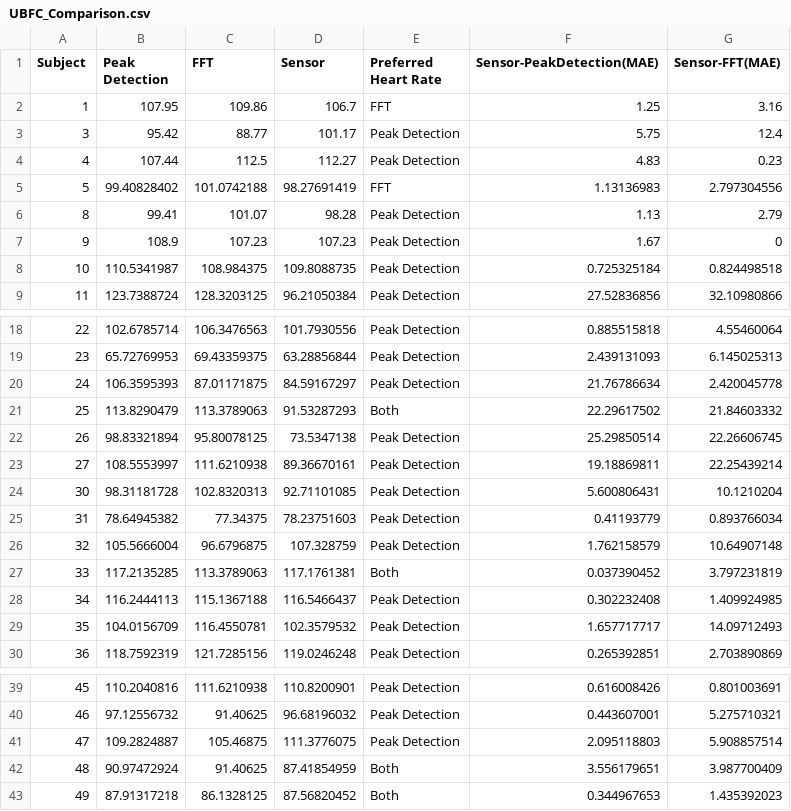
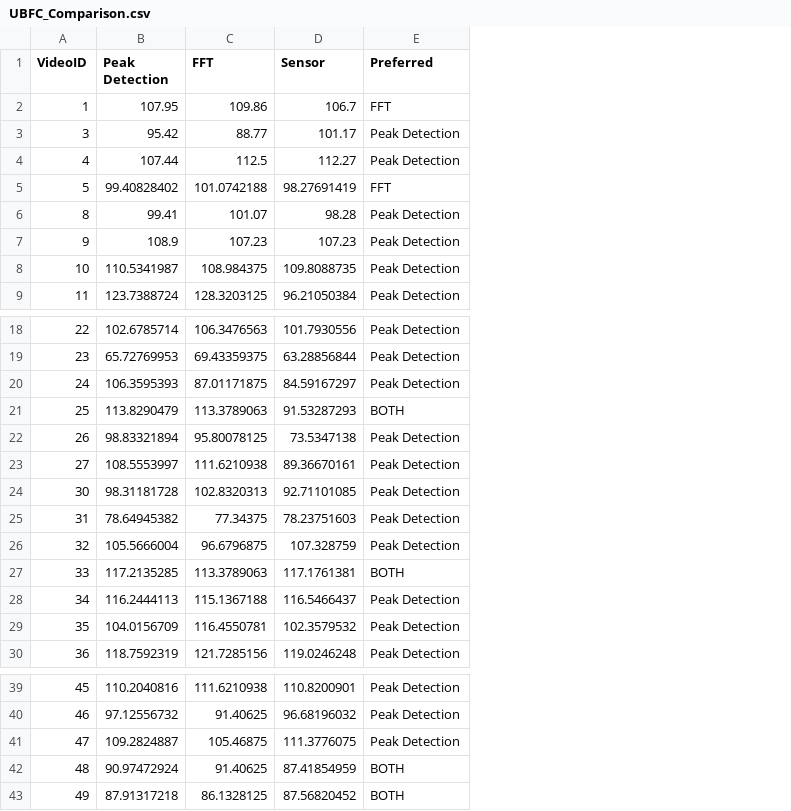
Before and after one commit to ubicomplab/rPPG-Toolbox, a CSV file: label/UBFC_Comparison.csv, drawn as a sheet; only a part is shown, gaps mark what is left out; the diff names each change by its address in the sheet, - before the commit and + after, or states it on an @@ line.

```diff
--- a/label/UBFC_Comparison.csv
+++ b/label/UBFC_Comparison.csv
-column F (Sensor-PeakDetection(MAE)), rows 2-9: 1.25 | 5.75 | 4.83 | 1.13136983 | 1.13 | 1.67 | 0.725325184 | 27.52836856; rows 18-30: 0.885515818 | 2.439131093 | 21.76786634 | 22.29617502 | 25.29850514 | 19.18869811 | 5.600806431 | 0.41193779 | 1.762158579 | 0.037390452 | 0.302232408 | 1.657717717 | 0.265392851; rows 39-43: 0.616008426 | 0.443607001 | 2.095118803 | 3.556179651 | 0.344967653
-column G (Sensor-FFT(MAE)), rows 2-9: 3.16 | 12.4 | 0.23 | 2.797304556 | 2.79 | 0 | 0.824498518 | 32.10980866; rows 18-30: 4.55460064 | 6.145025313 | 2.420045778 | 21.84603332 | 22.26606745 | 22.25439214 | 10.1210204 | 0.893766034 | 10.64907148 | 3.797231819 | 1.409924985 | 14.09712493 | 2.703890869; rows 39-43: 0.801003691 | 5.275710321 | 5.908857514 | 3.987700409 | 1.435392023
-A1: Subject
+A1: VideoID
-E1: Preferred Heart Rate
+E1: Preferred
-E21 (Preferred): Both
+E21 (Preferred): BOTH
-E27 (Preferred): Both
+E27 (Preferred): BOTH
-E42:E43 (Preferred): Both
+E42:E43 (Preferred): BOTH
```
Also changed, not shown: label/COHFACE_Comparison.csv, label/PURE_Comparison.csv, 14 other files.
